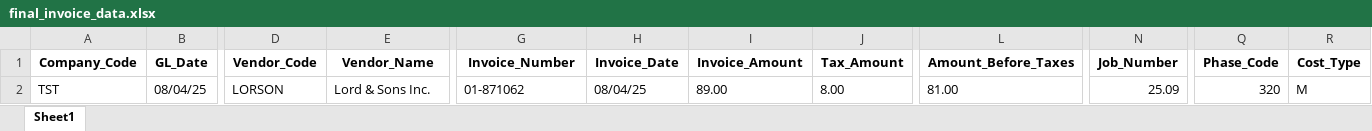
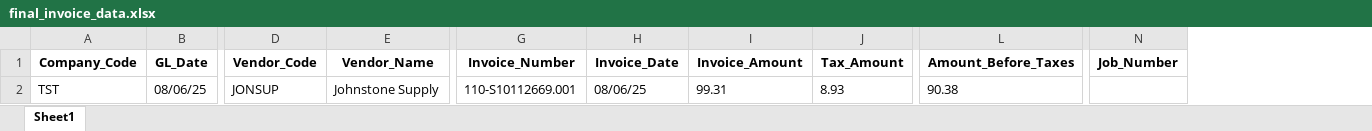
Before and after one commit to RajTandel2511/Invoice_Parser, an Excel workbook: process/outputs/excel_files/final_invoice_data.xlsx, sheet Sheet1, drawn as a sheet; only a part is shown, gaps mark what is left out; values as stored, in another font and other column widths than the file's, no borders; the diff covers the shown part only; the diff names each change by its address in the sheet, - before the commit and + after, or states it on an @@ line.

Commit message:
Fix vendor approval dialog and processing flow - Fixed TypeError in vendor-approval-dialog.tsx - Fixed React Hooks order violation - Improved CSV parsing in backend for vendor matches - Added content hash tracking to prevent showing old data - Enhanced approval dialog UI with single row layout - Fixed processing animation timing and z-index issues - Added post-approval processing animation - Implemented raw_pdfs folder monitoring for completion - Added comprehensive debugging and error handling

```diff
--- a/process/outputs/excel_files/final_invoice_data.xlsx (sheet Sheet1)
+++ b/process/outputs/excel_files/final_invoice_data.xlsx (sheet Sheet1)
-column Q (Phase_Code), row 2: 320
-column R (Cost_Type), row 2: M
-B2 (GL_Date): 08/04/25
+B2 (GL_Date): 08/06/25
-D2 (Vendor_Code): LORSON
+D2 (Vendor_Code): JONSUP
-E2 (Vendor_Name): Lord & Sons Inc.
+E2 (Vendor_Name): Johnstone Supply
-G2 (Invoice_Number): 01-871062
+G2 (Invoice_Number): 110-S10112669.001
-H2 (Invoice_Date): 08/04/25
+H2 (Invoice_Date): 08/06/25
-I2 (Invoice_Amount): 89.00
+I2 (Invoice_Amount): 99.31
-J2 (Tax_Amount): 8.00
+J2 (Tax_Amount): 8.93
-L2 (Amount_Before_Taxes): 81.00
+L2 (Amount_Before_Taxes): 90.38
-N2 (Job_Number): 25.09
+N2 (Job_Number): (empty)
```
Also changed, not shown: 3 edited cells elsewhere in this sheet, process/outputs/excel_files/APInvoicesImport1.xlsx, 12 other files.
